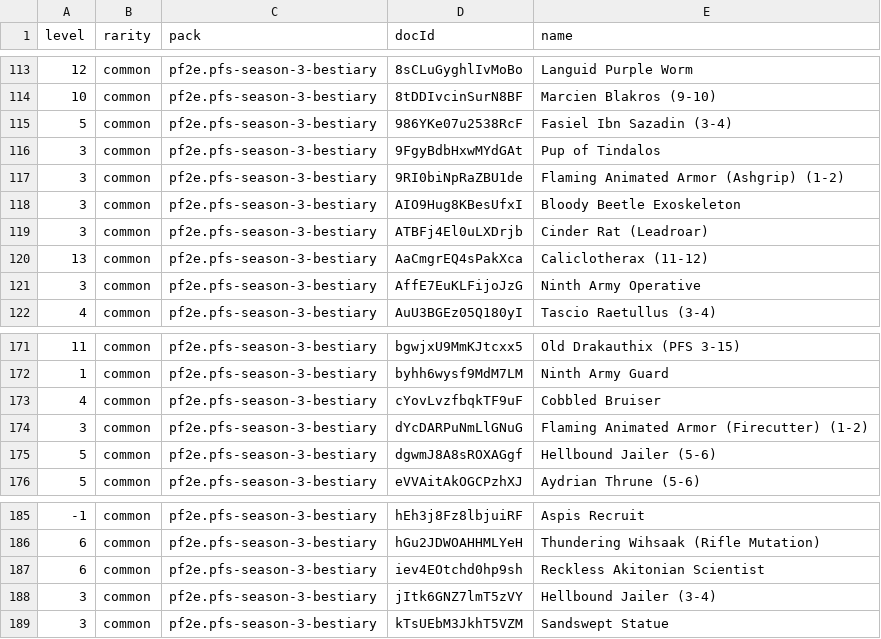
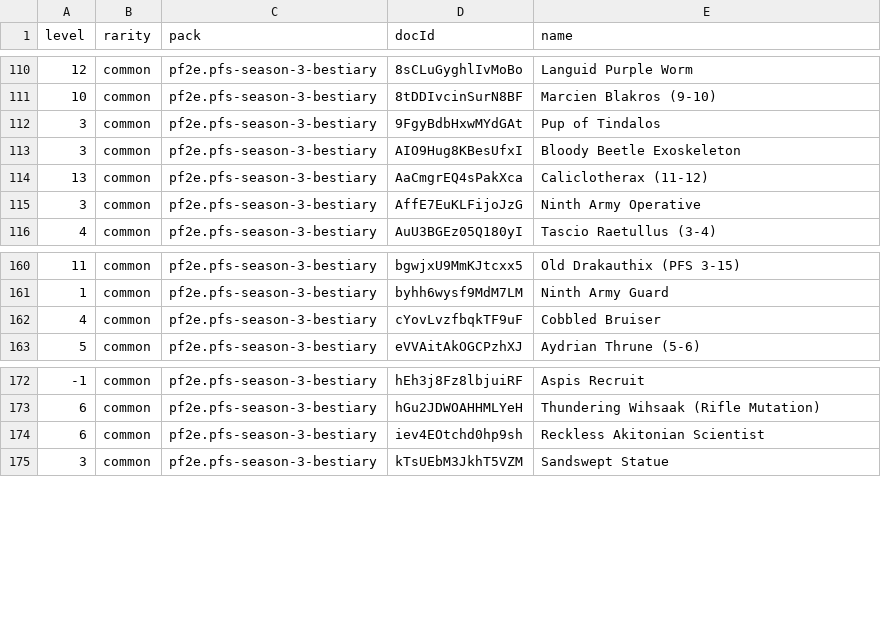
Before and after one commit to cory-johannsen/foundry-pf2e-dungeon-crawl, a CSV file: docs/creature-art-todo.csv, drawn as a sheet; only a part is shown, gaps mark what is left out; the diff covers the shown part only; the diff names each change by its address in the sheet, - before the commit and + after, or states it on an @@ line.

```diff
--- a/docs/creature-art-todo.csv
+++ b/docs/creature-art-todo.csv
-row 115: 5 | common | pf2e.pfs-season-3-bestiary | 986YKe07u2538RcF | Fasiel Ibn Sazadin (3-4)
-row 117: 3 | common | pf2e.pfs-season-3-bestiary | 9RI0biNpRaZBU1de | Flaming Animated Armor (Ashgrip) (1-2)
-row 119: 3 | common | pf2e.pfs-season-3-bestiary | ATBFj4El0uLXDrjb | Cinder Rat (Leadroar)
-row 174: 3 | common | pf2e.pfs-season-3-bestiary | dYcDARPuNmLlGNuG | Flaming Animated Armor (Firecutter) (1-2)
-row 175: 5 | common | pf2e.pfs-season-3-bestiary | dgwmJ8A8sROXAGgf | Hellbound Jailer (5-6)
-row 188: 3 | common | pf2e.pfs-season-3-bestiary | jItk6GNZ7lmT5zVY | Hellbound Jailer (3-4)
```
Also changed, not shown: 8 removed rows elsewhere in this file, docs/token-art-failures.csv, 14 other files.
